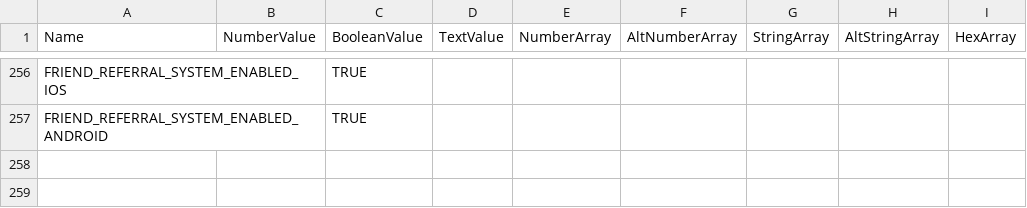
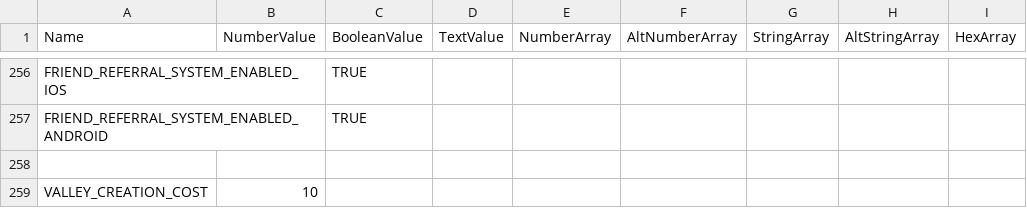
Before and after one commit to everdalefandom/everdale-data, a CSV file: csv/globals.csv, drawn as a sheet; only a part is shown, gaps mark what is left out.

```diff
--- a/csv/globals.csv
+++ b/csv/globals.csv
@@ -257 +257,3 @@
 "FRIEND_REFERRAL_SYSTEM_ENABLED_ANDROID",,"TRUE",,,,,,
+,,,,,,,,
+"VALLEY_CREATION_COST",10,,,,,,,
```
Also changed, not shown: csv/boats.csv, csv/client_globals.csv, 17 other files.
